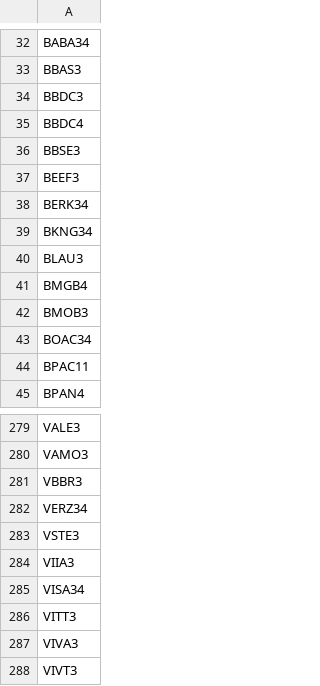
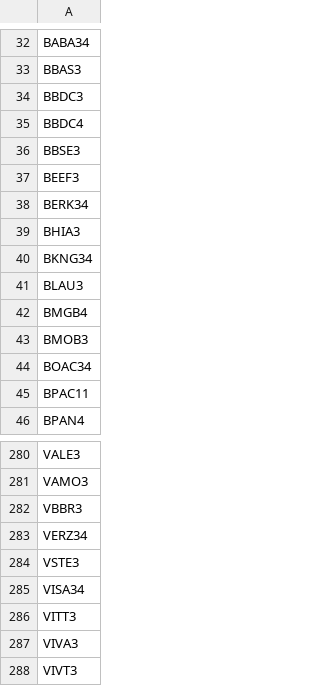
Before and after one commit to sandrex/tickers, a CSV file: all.csv, drawn as a sheet; only a part is shown, gaps mark what is left out.

Commit message:
Update all.csv

```diff
--- a/all.csv
+++ b/all.csv
@@ -38,2 +38,3 @@ BEEF3
 BERK34
+BHIA3
 BKNG34
@@ -283,3 +284,2 @@ VERZ34
 VSTE3
-VIIA3
 VISA34
```
